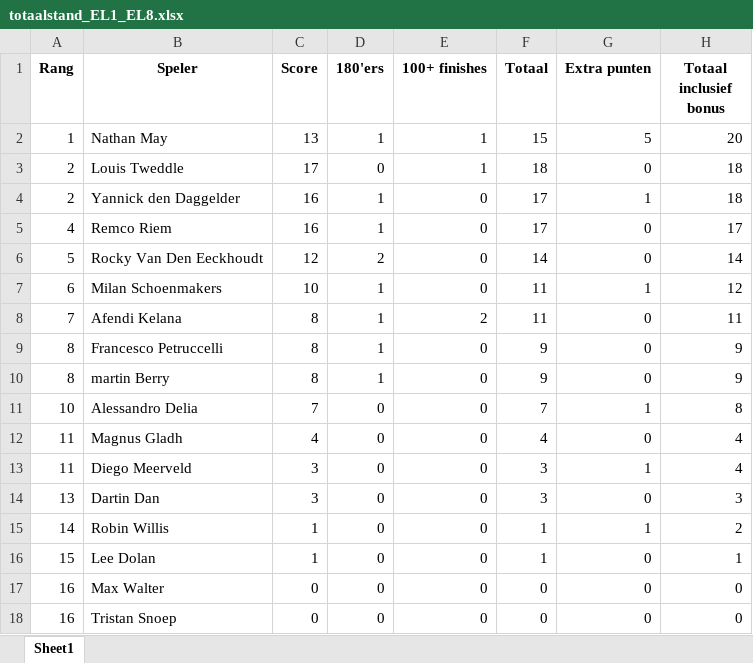
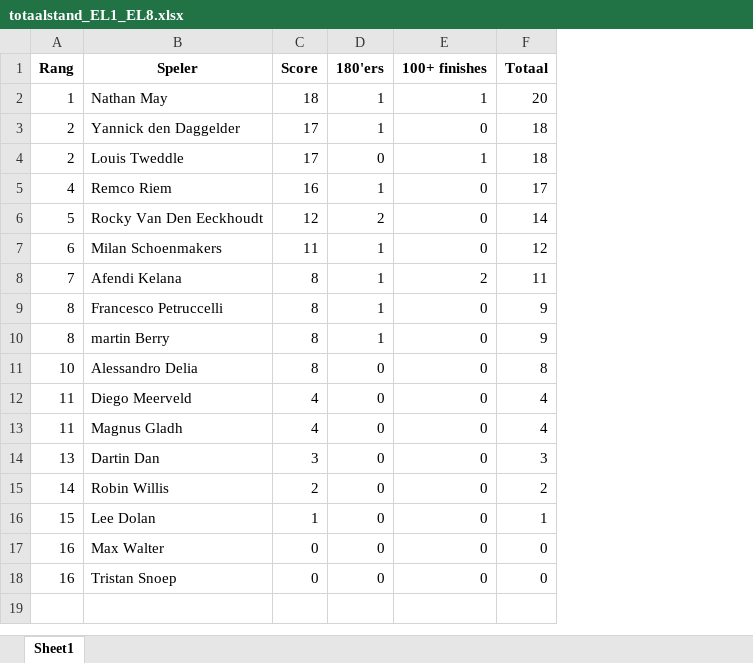
Before and after one commit to yannick-dartcounter/European-League, an Excel workbook: totaalstand_EL1_EL8.xlsx, sheet Sheet1, drawn as a sheet; values as stored, in another font and other column widths than the file's, no borders; removed rows and columns are numbered as before the commit, all else as after; the diff names each change by its address in the sheet, - before the commit and + after, or states it on an @@ line.

Commit message:
Add files via upload

```diff
--- a/totaalstand_EL1_EL8.xlsx (sheet Sheet1)
+++ b/totaalstand_EL1_EL8.xlsx (sheet Sheet1)
-column G (Extra punten), rows 2-3: 5 | 0; rows 5-12: 0 | 0 | 1 | 0 | 0 | 0 | 1 | 0; rows 14-18: 0 | 1 | 0 | 0 | 0
-column H (Totaal inclusief bonus), rows 2-3: 20 | 18; rows 5-12: 17 | 14 | 12 | 11 | 9 | 9 | 8 | 4; rows 14-18: 3 | 2 | 1 | 0 | 0
-C2 (Score): 13
+C2 (Score): 18
-F2 (Totaal): 15
+F2 (Totaal): 20
+row 3: 2 | Yannick den Daggelder | 17 | 1 | 0 | 18
-row 4: 2 | Yannick den Daggelder | 16 | 1 | 0 | 17 | 1 | 18
-C7 (Score): 10
+C7 (Score): 11
-F7 (Totaal): 11
+F7 (Totaal): 12
-C11 (Score): 7
+C11 (Score): 8
-F11 (Totaal): 7
+F11 (Totaal): 8
+row 12: 11 | Diego Meerveld | 4 | 0 | 0 | 4
-row 13: 11 | Diego Meerveld | 3 | 0 | 0 | 3 | 1 | 4
-C15 (Score): 1
+C15 (Score): 2
-F15 (Totaal): 1
+F15 (Totaal): 2
```
